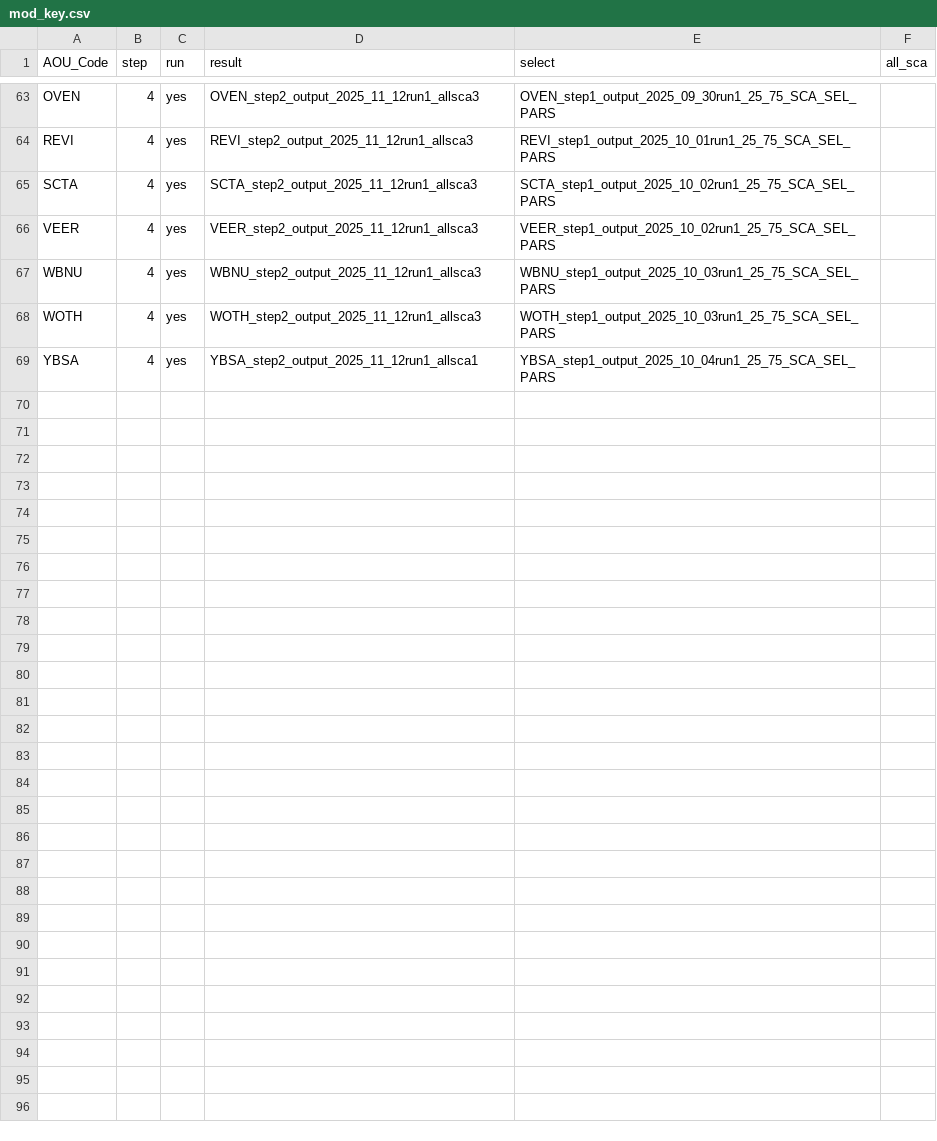
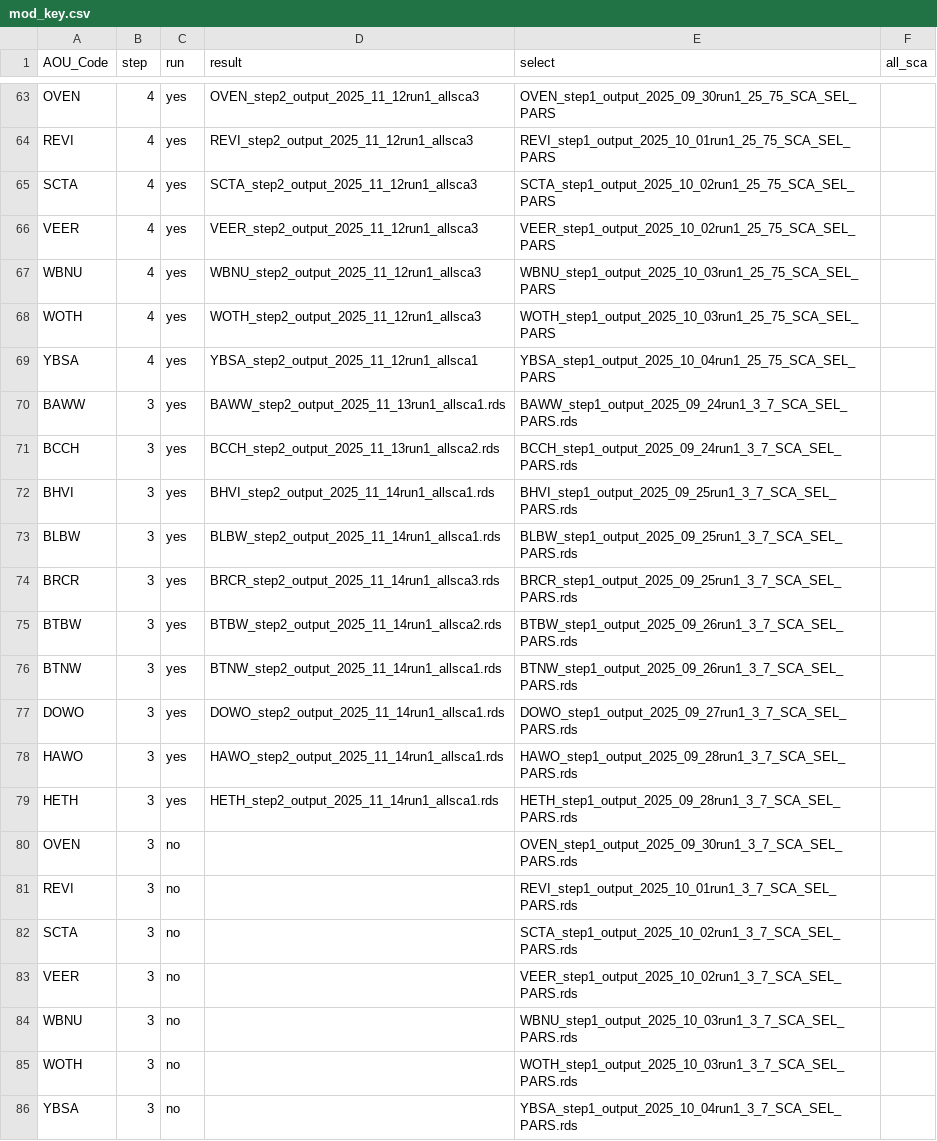
Before and after one commit to br-amaral/NPS_bird, a CSV file: code/fit_model/mod_key.csv, drawn as a sheet; only a part is shown, gaps mark what is left out; the diff covers the shown part only.

Commit message:
new results

```diff
--- a/code/fit_model/mod_key.csv
+++ b/code/fit_model/mod_key.csv
@@ -69 +69,18 @@ WOTH,4,yes,WOTH_step2_output_2025_11_12run1_allsca3,WOTH_step1_output_2025_10_03
 YBSA,4,yes,YBSA_step2_output_2025_11_12run1_allsca1,YBSA_step1_output_2025_10_04run1_25_75_SCA_SEL_PARS,
+BAWW,3,yes,BAWW_step2_output_2025_11_13run1_allsca1.rds,BAWW_step1_output_2025_09_24run1_3_7_SCA_SEL_PARS.rds,
+BCCH,3,yes,BCCH_step2_output_2025_11_13run1_allsca2.rds,BCCH_step1_output_2025_09_24run1_3_7_SCA_SEL_PARS.rds,
+BHVI,3,yes,BHVI_step2_output_2025_11_14run1_allsca1.rds,BHVI_step1_output_2025_09_25run1_3_7_SCA_SEL_PARS.rds,
+BLBW,3,yes,BLBW_step2_output_2025_11_14run1_allsca1.rds,BLBW_step1_output_2025_09_25run1_3_7_SCA_SEL_PARS.rds,
+BRCR,3,yes,BRCR_step2_output_2025_11_14run1_allsca3.rds,BRCR_step1_output_2025_09_25run1_3_7_SCA_SEL_PARS.rds,
+BTBW,3,yes,BTBW_step2_output_2025_11_14run1_allsca2.rds,BTBW_step1_output_2025_09_26run1_3_7_SCA_SEL_PARS.rds,
+BTNW,3,yes,BTNW_step2_output_2025_11_14run1_allsca1.rds,BTNW_step1_output_2025_09_26run1_3_7_SCA_SEL_PARS.rds,
+DOWO,3,yes,DOWO_step2_output_2025_11_14run1_allsca1.rds,DOWO_step1_output_2025_09_27run1_3_7_SCA_SEL_PARS.rds,
+HAWO,3,yes,HAWO_step2_output_2025_11_14run1_allsca1.rds,HAWO_step1_output_2025_09_28run1_3_7_SCA_SEL_PARS.rds,
+HETH,3,yes,HETH_step2_output_2025_11_14run1_allsca1.rds,HETH_step1_output_2025_09_28run1_3_7_SCA_SEL_PARS.rds,
+OVEN,3,no,,OVEN_step1_output_2025_09_30run1_3_7_SCA_SEL_PARS.rds,
+REVI,3,no,,REVI_step1_output_2025_10_01run1_3_7_SCA_SEL_PARS.rds,
+SCTA,3,no,,SCTA_step1_output_2025_10_02run1_3_7_SCA_SEL_PARS.rds,
+VEER,3,no,,VEER_step1_output_2025_10_02run1_3_7_SCA_SEL_PARS.rds,
+WBNU,3,no,,WBNU_step1_output_2025_10_03run1_3_7_SCA_SEL_PARS.rds,
+WOTH,3,no,,WOTH_step1_output_2025_10_03run1_3_7_SCA_SEL_PARS.rds,
+YBSA,3,no,,YBSA_step1_output_2025_10_04run1_3_7_SCA_SEL_PARS.rds,
```
Also changed, not shown: 17 edited cells elsewhere in this file, 1 other file.
